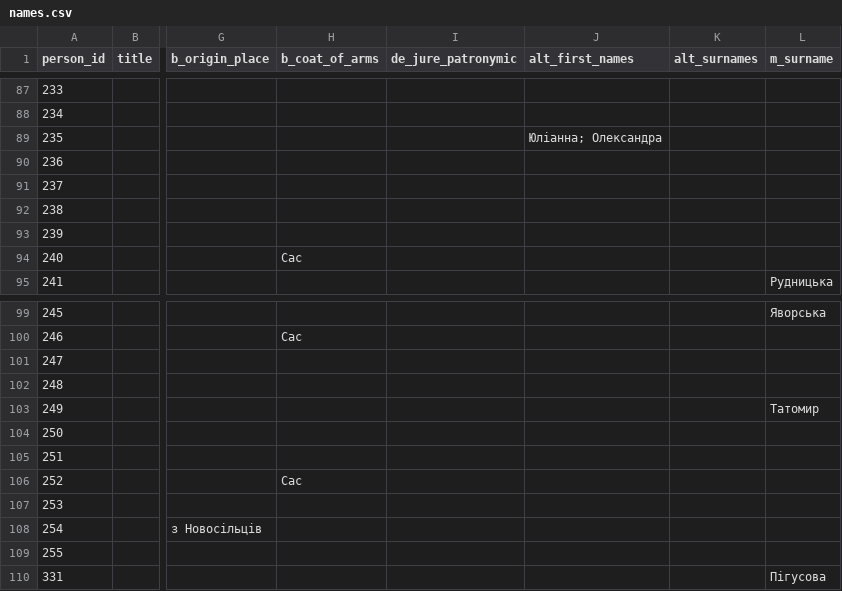
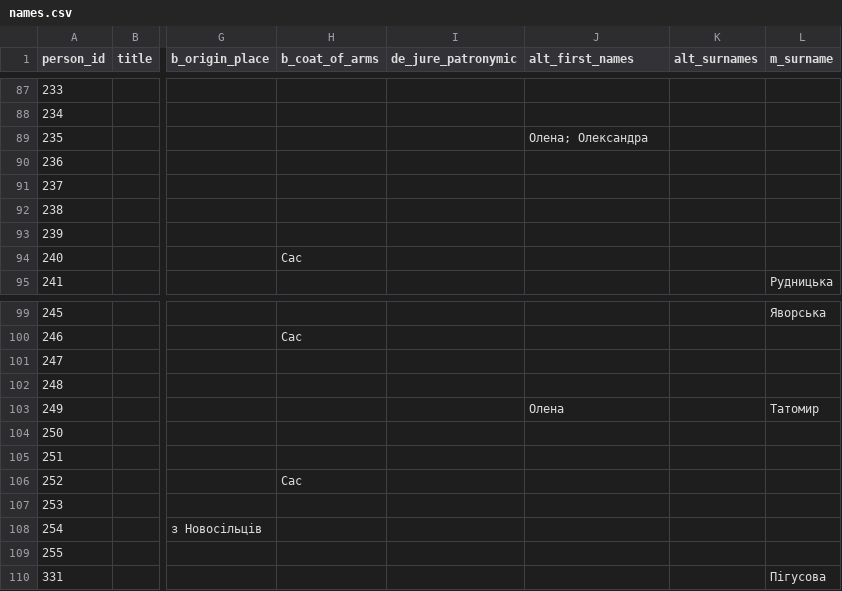
Before and after one commit to John7794/geneo, a CSV file: data/db/uk/names.csv, drawn as a sheet; only a part is shown, gaps mark what is left out; the diff names each change by its address in the sheet, - before the commit and + after, or states it on an @@ line.

Commit message:
data(sync): synchronize database tables from Google Sheets

```diff
--- a/data/db/uk/names.csv
+++ b/data/db/uk/names.csv
-J89 (alt_first_names): Юліанна; Олександра
+J89 (alt_first_names): Олена; Олександра
-J103 (alt_first_names): (empty)
+J103 (alt_first_names): Олена
```
Also changed, not shown: 2 other files.
